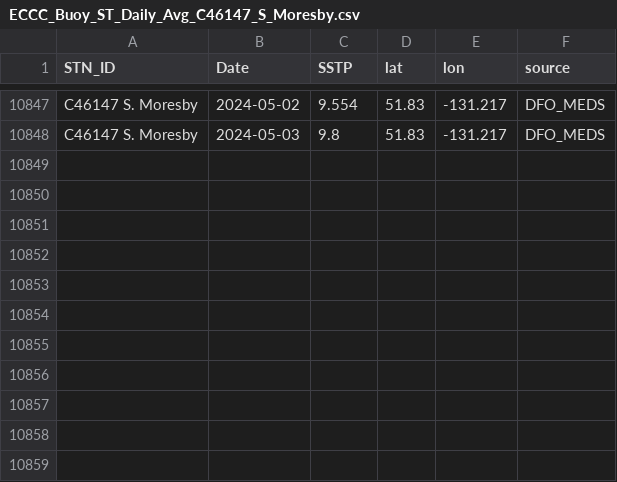
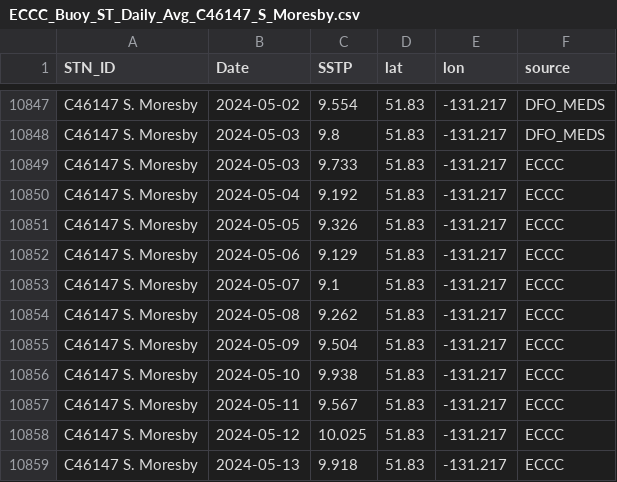
Before and after one commit to IOS-OSD-DPG/Pacific_SST_Monitoring, a CSV file: data/buoy_ST_daily/ECCC_Buoy_ST_Daily_Avg_C46147_S_Moresby.csv, drawn as a sheet; only a part is shown, gaps mark what is left out; the diff names each change by its address in the sheet, - before the commit and + after, or states it on an @@ line.

```diff
--- a/data/buoy_ST_daily/ECCC_Buoy_ST_Daily_Avg_C46147_S_Moresby.csv
+++ b/data/buoy_ST_daily/ECCC_Buoy_ST_Daily_Avg_C46147_S_Moresby.csv
+row 10849: C46147 S. Moresby | 2024-05-03 | 9.733 | 51.83 | -131.217 | ECCC
+row 10850: C46147 S. Moresby | 2024-05-04 | 9.192 | 51.83 | -131.217 | ECCC
+row 10851: C46147 S. Moresby | 2024-05-05 | 9.326 | 51.83 | -131.217 | ECCC
+row 10852: C46147 S. Moresby | 2024-05-06 | 9.129 | 51.83 | -131.217 | ECCC
+row 10853: C46147 S. Moresby | 2024-05-07 | 9.1 | 51.83 | -131.217 | ECCC
+row 10854: C46147 S. Moresby | 2024-05-08 | 9.262 | 51.83 | -131.217 | ECCC
+row 10855: C46147 S. Moresby | 2024-05-09 | 9.504 | 51.83 | -131.217 | ECCC
+row 10856: C46147 S. Moresby | 2024-05-10 | 9.938 | 51.83 | -131.217 | ECCC
+row 10857: C46147 S. Moresby | 2024-05-11 | 9.567 | 51.83 | -131.217 | ECCC
+row 10858: C46147 S. Moresby | 2024-05-12 | 10.025 | 51.83 | -131.217 | ECCC
+row 10859: C46147 S. Moresby | 2024-05-13 | 9.918 | 51.83 | -131.217 | ECCC
```
Also changed, not shown: data/buoy_ST_daily/ECCC_Buoy_ST_Daily_Avg_C46036_S_NOMAD.csv, data/buoy_ST_daily/ECCC_Buoy_ST_Daily_Avg_C46145_Central_Dixon_Entrance.csv, 31 other files.
